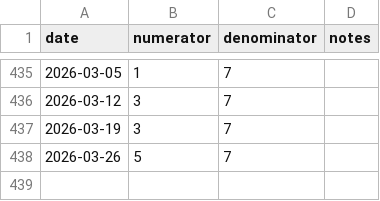
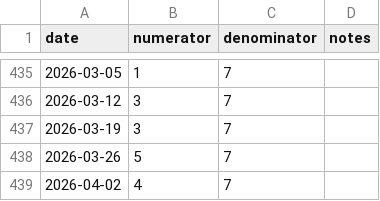
Before and after one commit to tkenvin/quiz-of-the-week, a CSV file: data/qotw.csv, drawn as a sheet; only a part is shown, gaps mark what is left out.

Commit message:
Adds another record to qotw.csv.

```diff
--- a/data/qotw.csv
+++ b/data/qotw.csv
@@ -438 +438,2 @@ date,numerator,denominator,notes
 2026-03-26,5,7,
+2026-04-02,4,7,
```
